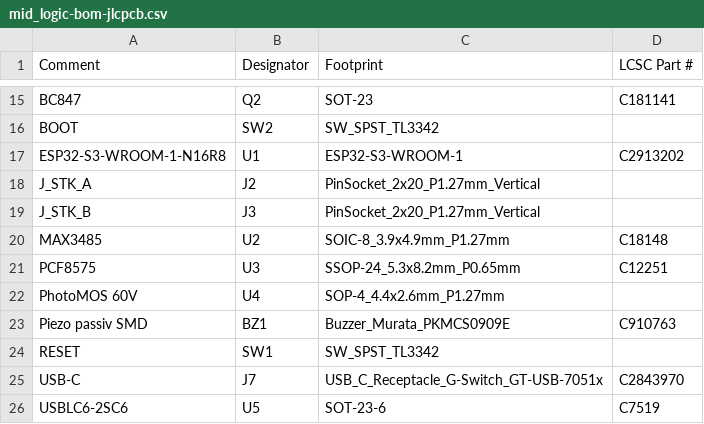
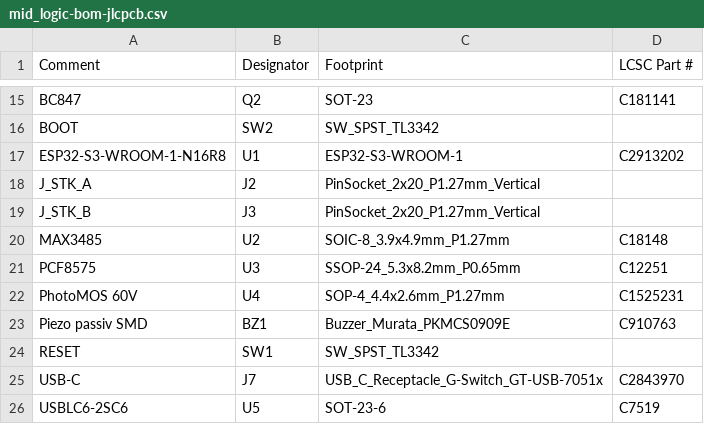
Before and after one commit to szuco/soc.os, a CSV file: hardware/fab/bestueckung/mid_logic-bom-jlcpcb.csv, drawn as a sheet; only a part is shown, gaps mark what is left out.

```diff
--- a/hardware/fab/bestueckung/mid_logic-bom-jlcpcb.csv
+++ b/hardware/fab/bestueckung/mid_logic-bom-jlcpcb.csv
@@ -21,3 +21,3 @@ MAX3485,U2,SOIC-8_3.9x4.9mm_P1.27mm,C18148
 PCF8575,U3,SSOP-24_5.3x8.2mm_P0.65mm,C12251
-PhotoMOS 60V,U4,SOP-4_4.4x2.6mm_P1.27mm,
+PhotoMOS 60V,U4,SOP-4_4.4x2.6mm_P1.27mm,C1525231
 Piezo passiv SMD,BZ1,Buzzer_Murata_PKMCS0909E,C910763
```
Also changed, not shown: hardware/fab/bestueckung/switchstack_panel-bom-jlcpcb.csv, 11 other files.
